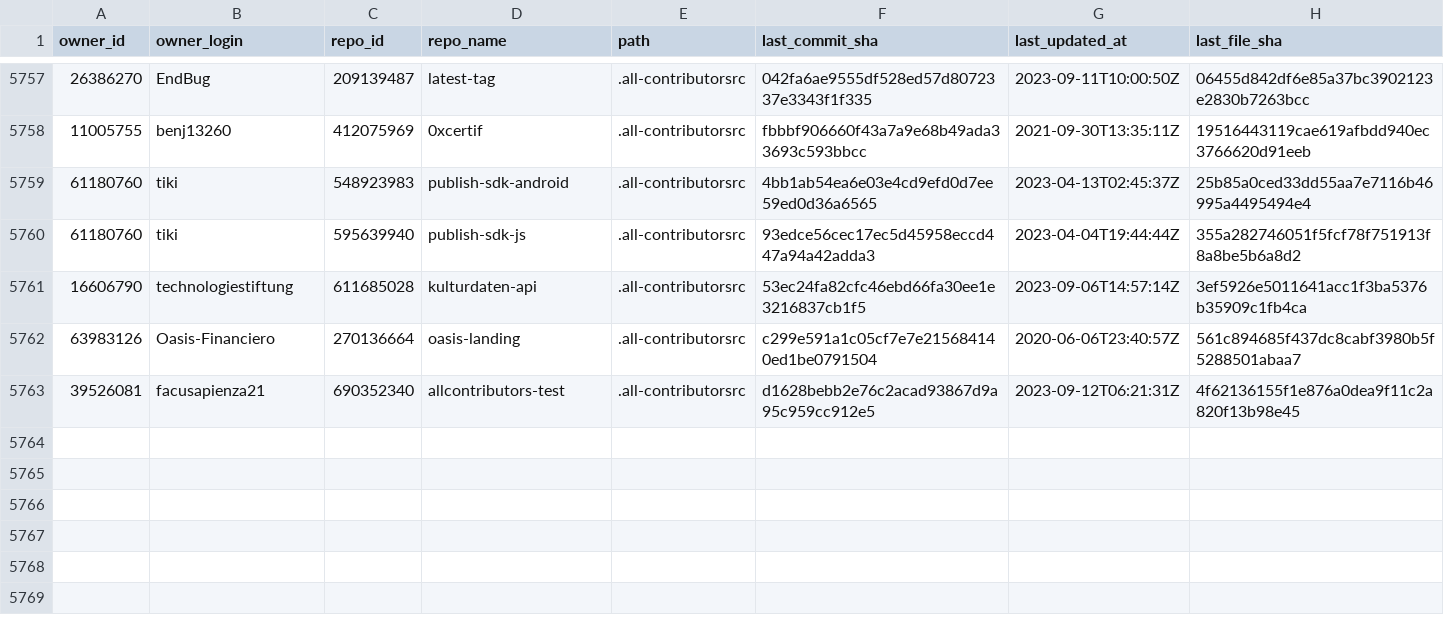
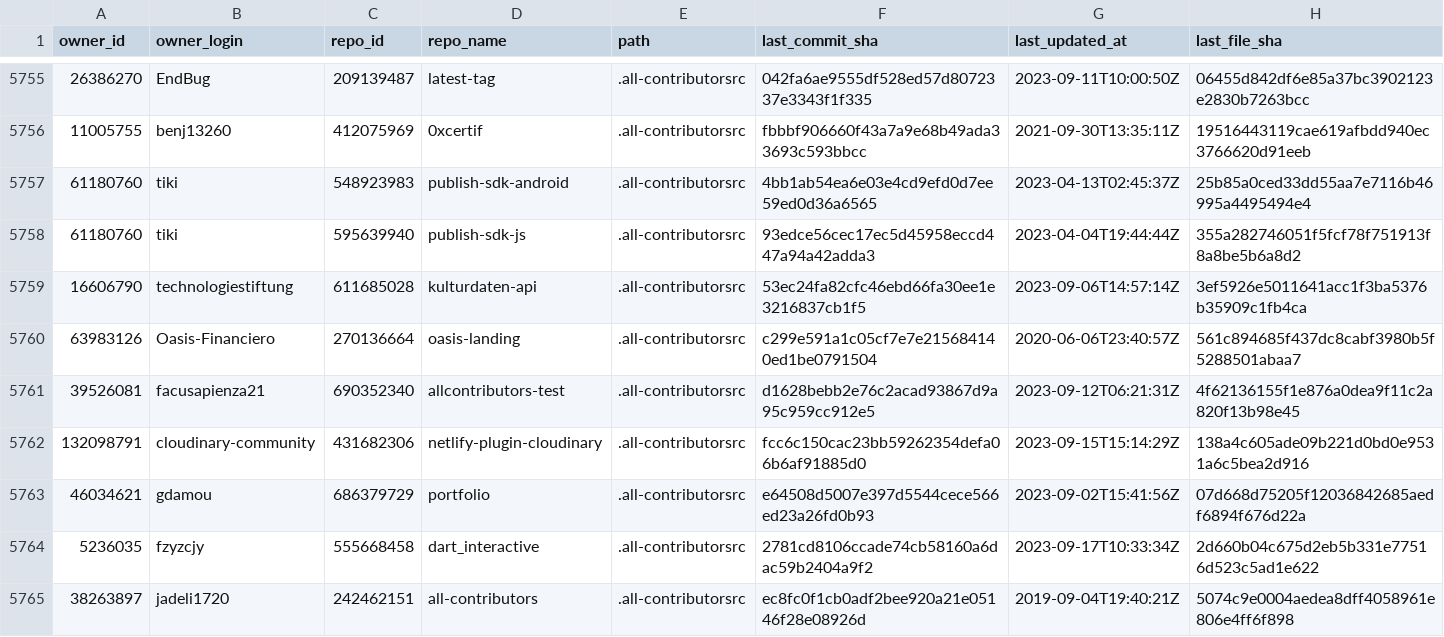
Before and after one commit to all-contributors/import, a CSV file: data/source-files.csv, drawn as a sheet; only a part is shown, gaps mark what is left out; the diff covers the shown part only; the diff names each change by its address in the sheet, - before the commit and + after, or states it on an @@ line.

```diff
--- a/data/source-files.csv
+++ b/data/source-files.csv
+row 5762: 132098791 | cloudinary-community | 431682306 | netlify-plugin-cloudinary | .all-contributorsrc | fcc6c150cac23bb59262354defa06b6af91885d0 | 2023-09-15T15:14:29Z | 138a4c605ade09b221d0bd0e9531a6c5bea2d916
+row 5763: 46034621 | gdamou | 686379729 | portfolio | .all-contributorsrc | e64508d5007e397d5544cece566ed23a26fd0b93 | 2023-09-02T15:41:56Z | 07d668d75205f12036842685aedf6894f676d22a
+row 5764: 5236035 | fzyzcjy | 555668458 | dart_interactive | .all-contributorsrc | 2781cd8106ccade74cb58160a6dac59b2404a9f2 | 2023-09-17T10:33:34Z | 2d660b04c675d2eb5b331e77516d523c5ad1e622
+row 5765: 38263897 | jadeli1720 | 242462151 | all-contributors | .all-contributorsrc | ec8fc0f1cb0adf2bee920a21e05146f28e08926d | 2019-09-04T19:40:21Z | 5074c9e0004aedea8dff4058961e806e4ff6f898
```
Also changed, not shown: 3 added rows, 2 removed rows and 16 edited cells elsewhere in this file.
